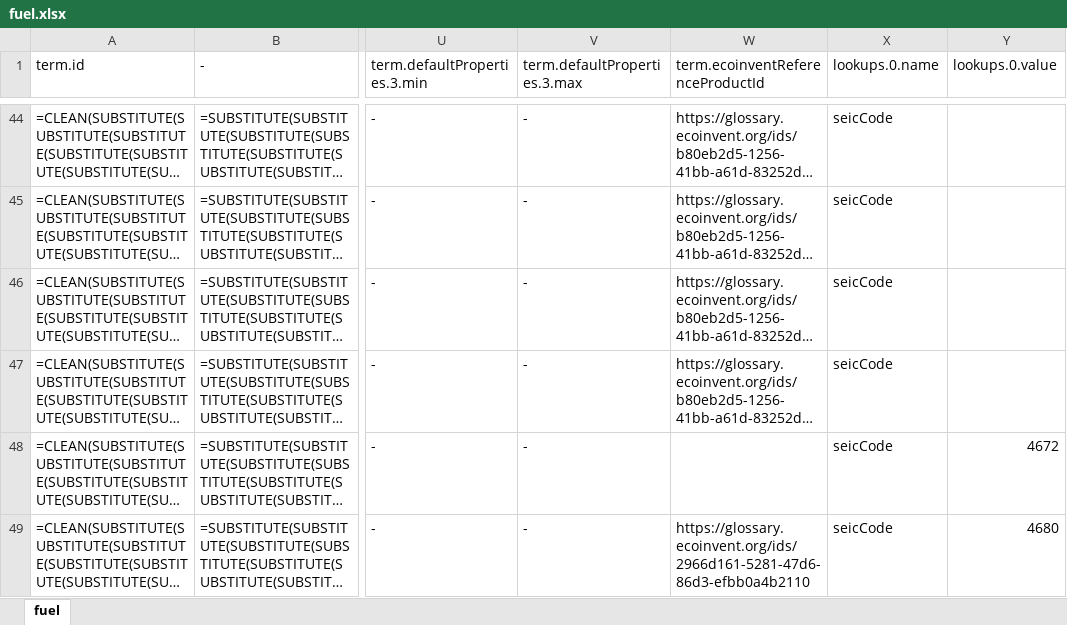
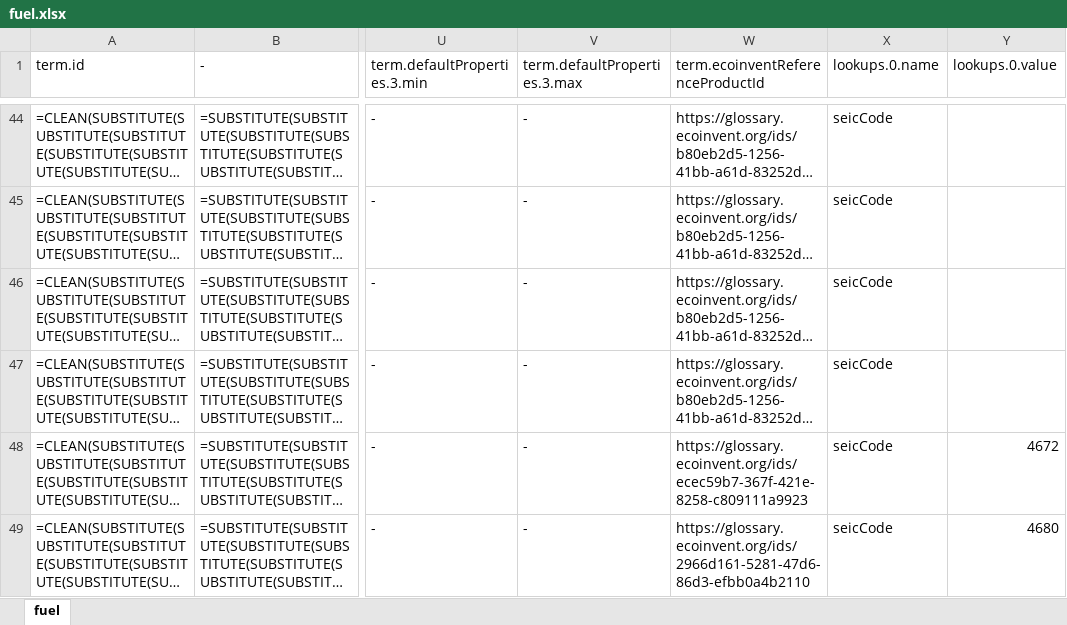
Before and after one commit to brightway-lca/ecolexicon_2023, an Excel workbook: data/hestia/fuel.xlsx, sheet fuel, drawn as a sheet; only a part is shown, gaps mark what is left out; long unchanged cells end in …; values as stored, in another font and other column widths than the file's, no cell formats; formulas without a stored value are shown as written; the diff covers the shown part only; the diff names each change by its address in the sheet, - before the commit and + after, or states it on an @@ line.

```diff
--- a/data/hestia/fuel.xlsx (sheet fuel)
+++ b/data/hestia/fuel.xlsx (sheet fuel)
-W48 (term.ecoinventReferenceProductId): (empty)
+W48 (term.ecoinventReferenceProductId): https://glossary.ecoinvent.org/ids/ecec59b7-367f-421e-8258-c809111a9923
```
Also changed, not shown: 17 edited cells elsewhere in this sheet, cell formats, data/hestia/material.xlsx, data/hestia/water.xlsx, 3 other files.
